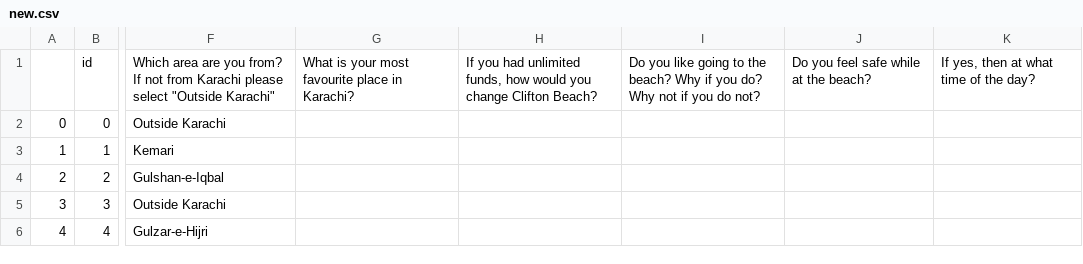
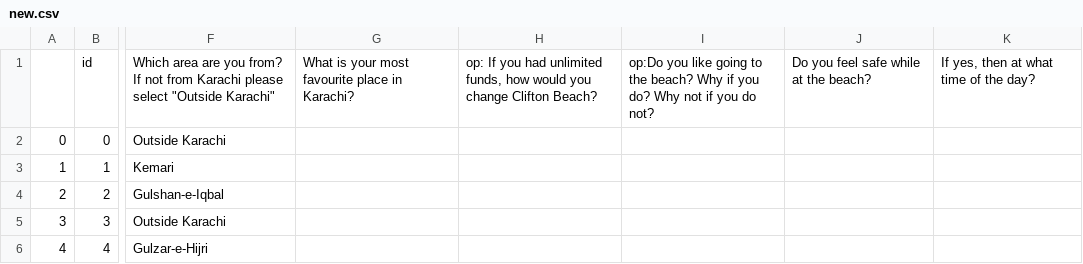
Before and after one commit to fasiurrehman/KarachiPublic, a CSV file: new.csv, drawn as a sheet; only a part is shown, gaps mark what is left out; the diff names each change by its address in the sheet, - before the commit and + after, or states it on an @@ line.

Commit message:
Update new.csv

```diff
--- a/new.csv
+++ b/new.csv
-H1: If you…
+H1: op: If you…
-I1: Do you like…
+I1: op:Do you like…
```
